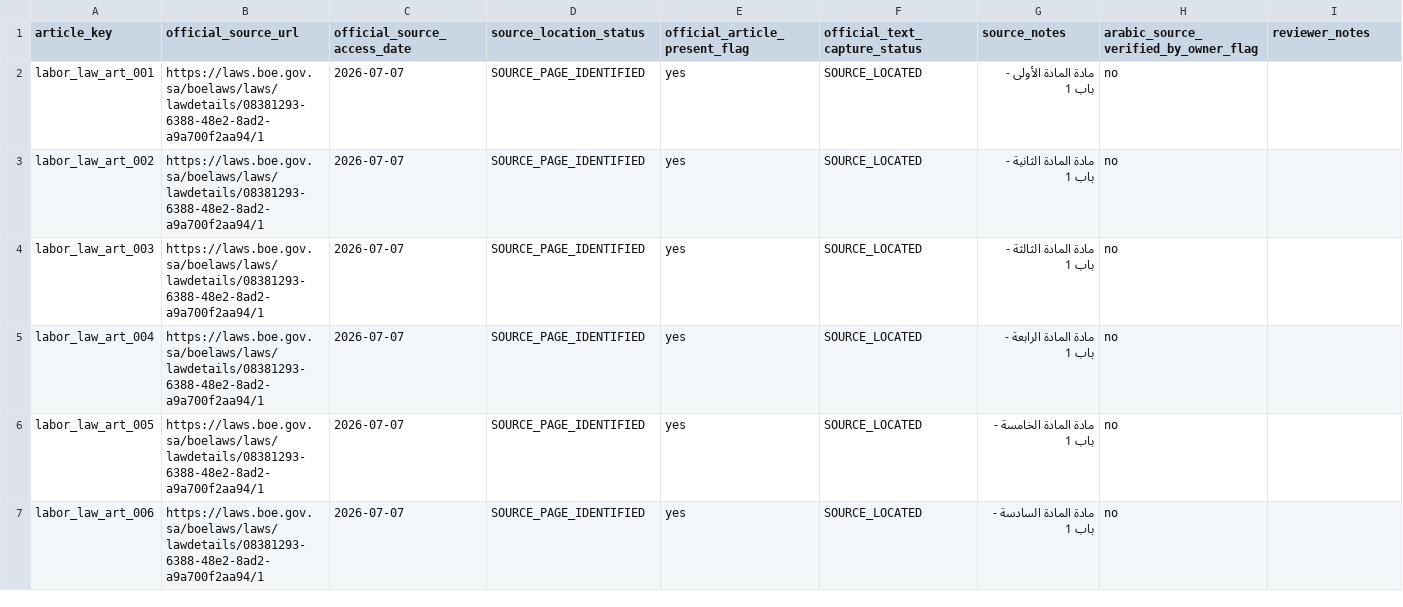
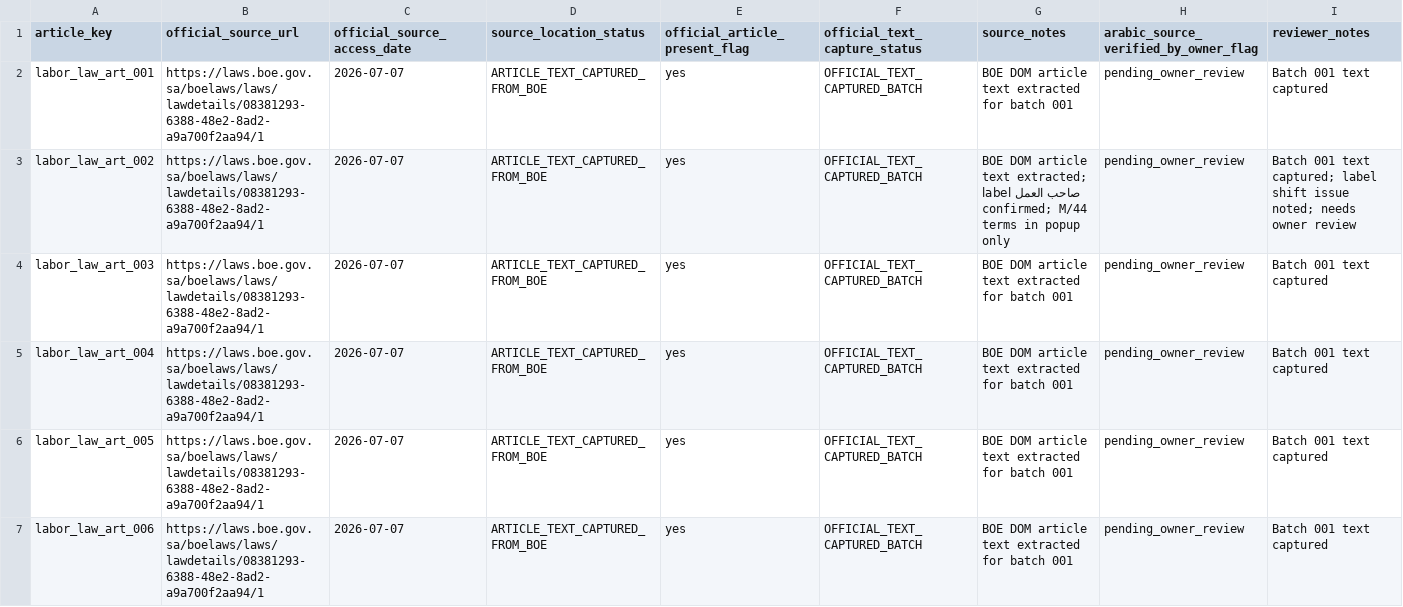
Before and after one commit to Abdullah-m7/saudi-legal-corpus-ai, a CSV file: worksheets/labor_law/reconciliation_scaffold/article_source_checklist.csv, drawn as a sheet; only a part is shown; the diff covers the shown part only.

```diff
--- a/worksheets/labor_law/reconciliation_scaffold/article_source_checklist.csv
+++ b/worksheets/labor_law/reconciliation_scaffold/article_source_checklist.csv
@@ -1,7 +1,7 @@
 article_key,official_source_url,official_source_access_date,source_location_status,official_article_present_flag,official_text_capture_status,source_notes,arabic_source_verified_by_owner_flag,reviewer_notes
-labor_law_art_001,https://laws.boe.gov.sa/boelaws/laws/lawdetails/08381293-6388-48e2-8ad2-a9a700f2aa94/1,2026-07-07,SOURCE_PAGE_IDENTIFIED,yes,SOURCE_LOCATED,مادة المادة الأولى - باب 1,no,
-labor_law_art_002,https://laws.boe.gov.sa/boelaws/laws/lawdetails/08381293-6388-48e2-8ad2-a9a700f2aa94/1,2026-07-07,SOURCE_PAGE_IDENTIFIED,yes,SOURCE_LOCATED,مادة المادة الثانية - باب 1,no,
-labor_law_art_003,https://laws.boe.gov.sa/boelaws/laws/lawdetails/08381293-6388-48e2-8ad2-a9a700f2aa94/1,2026-07-07,SOURCE_PAGE_IDENTIFIED,yes,SOURCE_LOCATED,مادة المادة الثالثة - باب 1,no,
-labor_law_art_004,https://laws.boe.gov.sa/boelaws/laws/lawdetails/08381293-6388-48e2-8ad2-a9a700f2aa94/1,2026-07-07,SOURCE_PAGE_IDENTIFIED,yes,SOURCE_LOCATED,مادة المادة الرابعة - باب 1,no,
-labor_law_art_005,https://laws.boe.gov.sa/boelaws/laws/lawdetails/08381293-6388-48e2-8ad2-a9a700f2aa94/1,2026-07-07,SOURCE_PAGE_IDENTIFIED,yes,SOURCE_LOCATED,مادة المادة الخامسة - باب 1,no,
-labor_law_art_006,https://laws.boe.gov.sa/boelaws/laws/lawdetails/08381293-6388-48e2-8ad2-a9a700f2aa94/1,2026-07-07,SOURCE_PAGE_IDENTIFIED,yes,SOURCE_LOCATED,مادة المادة السادسة - باب 1,no,
+labor_law_art_001,https://laws.boe.gov.sa/boelaws/laws/lawdetails/08381293-6388-48e2-8ad2-a9a700f2aa94/1,2026-07-07,ARTICLE_TEXT_CAPTURED_FROM_BOE,yes,OFFICIAL_TEXT_CAPTURED_BATCH,BOE DOM article text extracted for batch 001,pending_owner_review,Batch 001 text captured
+labor_law_art_002,https://laws.boe.gov.sa/boelaws/laws/lawdetails/08381293-6388-48e2-8ad2-a9a700f2aa94/1,2026-07-07,ARTICLE_TEXT_CAPTURED_FROM_BOE,yes,OFFICIAL_TEXT_CAPTURED_BATCH,BOE DOM article text extracted; صاحب العمل label confirmed; M/44 terms in popup only,pending_owner_review,Batch 001 text captured; label shift issue noted; needs owner review
+labor_law_art_003,https://laws.boe.gov.sa/boelaws/laws/lawdetails/08381293-6388-48e2-8ad2-a9a700f2aa94/1,2026-07-07,ARTICLE_TEXT_CAPTURED_FROM_BOE,yes,OFFICIAL_TEXT_CAPTURED_BATCH,BOE DOM article text extracted for batch 001,pending_owner_review,Batch 001 text captured
+labor_law_art_004,https://laws.boe.gov.sa/boelaws/laws/lawdetails/08381293-6388-48e2-8ad2-a9a700f2aa94/1,2026-07-07,ARTICLE_TEXT_CAPTURED_FROM_BOE,yes,OFFICIAL_TEXT_CAPTURED_BATCH,BOE DOM article text extracted for batch 001,pending_owner_review,Batch 001 text captured
+labor_law_art_005,https://laws.boe.gov.sa/boelaws/laws/lawdetails/08381293-6388-48e2-8ad2-a9a700f2aa94/1,2026-07-07,ARTICLE_TEXT_CAPTURED_FROM_BOE,yes,OFFICIAL_TEXT_CAPTURED_BATCH,BOE DOM article text extracted for batch 001,pending_owner_review,Batch 001 text captured
+labor_law_art_006,https://laws.boe.gov.sa/boelaws/laws/lawdetails/08381293-6388-48e2-8ad2-a9a700f2aa94/1,2026-07-07,ARTICLE_TEXT_CAPTURED_FROM_BOE,yes,OFFICIAL_TEXT_CAPTURED_BATCH,BOE DOM article text extracted for batch 001,pending_owner_review,Batch 001 text captured
```
Also changed, not shown: 95 edited cells elsewhere in this file, worksheets/labor_law/reconciliation_scaffold/article_inventory.csv, worksheets/labor_law/reconciliation_scaffold/extraction_quality_issues.csv, 4 other files.
